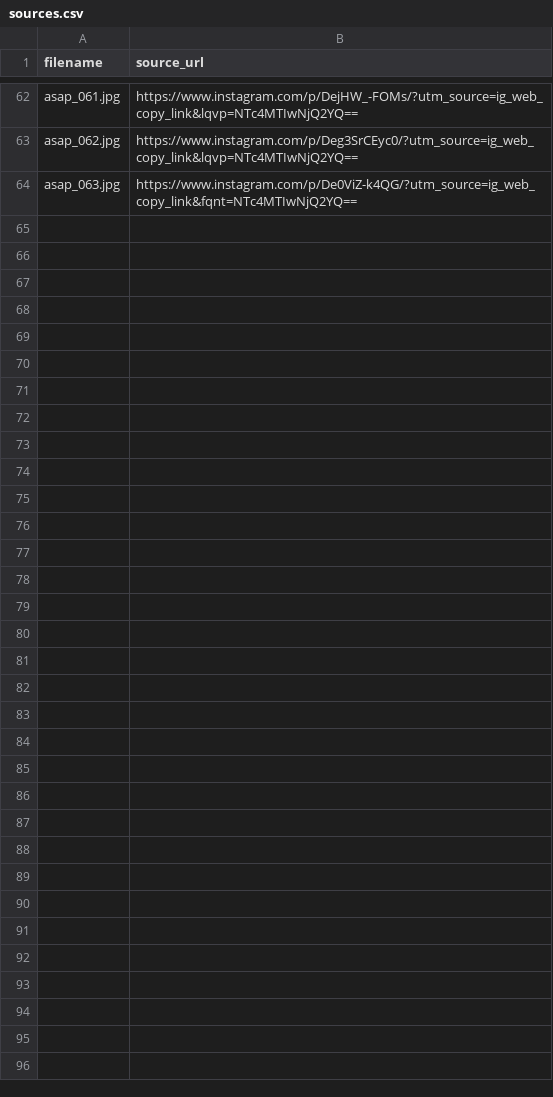
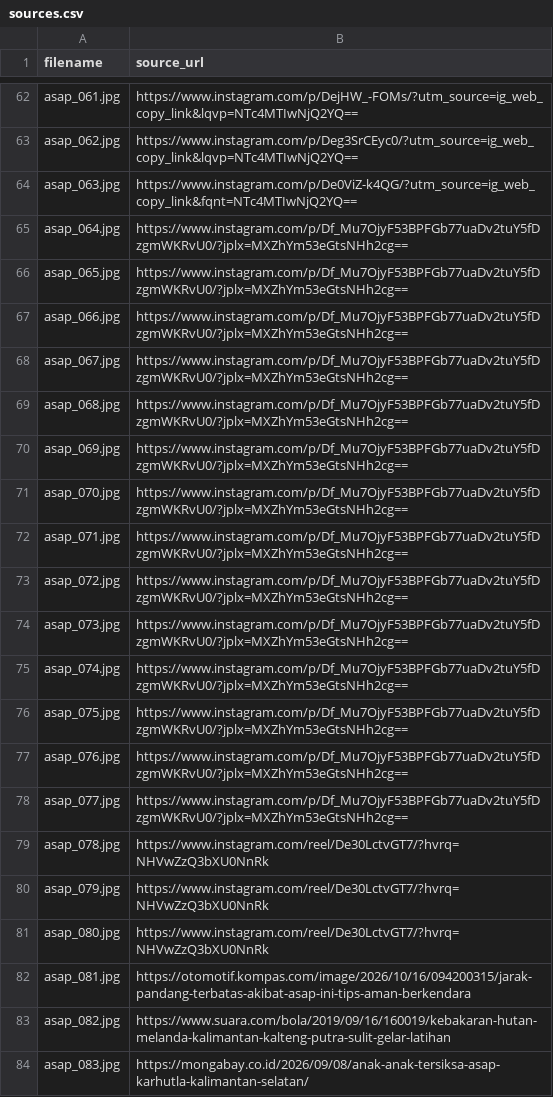
Before and after one commit to 2510010145/BERKAS_3B_02_Dataset_KabutAsap, a CSV file: sources.csv, drawn as a sheet; only a part is shown, gaps mark what is left out; the diff names each change by its address in the sheet, - before the commit and + after, or states it on an @@ line.

Commit message:
Update sources.csv

```diff
--- a/sources.csv
+++ b/sources.csv
+row 65: asap_064.jpg | https://www.instagram.com/p/Df_Mu7OjyF53BPFGb77uaDv2tuY5fDzgmWKRvU0/?jplx=MXZhYm53eGtsNHh2cg==
+row 66: asap_065.jpg | https://www.instagram.com/p/Df_Mu7OjyF53BPFGb77uaDv2tuY5fDzgmWKRvU0/?jplx=MXZhYm53eGtsNHh2cg==
+row 67: asap_066.jpg | https://www.instagram.com/p/Df_Mu7OjyF53BPFGb77uaDv2tuY5fDzgmWKRvU0/?jplx=MXZhYm53eGtsNHh2cg==
+row 68: asap_067.jpg | https://www.instagram.com/p/Df_Mu7OjyF53BPFGb77uaDv2tuY5fDzgmWKRvU0/?jplx=MXZhYm53eGtsNHh2cg==
+row 69: asap_068.jpg | https://www.instagram.com/p/Df_Mu7OjyF53BPFGb77uaDv2tuY5fDzgmWKRvU0/?jplx=MXZhYm53eGtsNHh2cg==
+row 70: asap_069.jpg | https://www.instagram.com/p/Df_Mu7OjyF53BPFGb77uaDv2tuY5fDzgmWKRvU0/?jplx=MXZhYm53eGtsNHh2cg==
+row 71: asap_070.jpg | https://www.instagram.com/p/Df_Mu7OjyF53BPFGb77uaDv2tuY5fDzgmWKRvU0/?jplx=MXZhYm53eGtsNHh2cg==
+row 72: asap_071.jpg | https://www.instagram.com/p/Df_Mu7OjyF53BPFGb77uaDv2tuY5fDzgmWKRvU0/?jplx=MXZhYm53eGtsNHh2cg==
+row 73: asap_072.jpg | https://www.instagram.com/p/Df_Mu7OjyF53BPFGb77uaDv2tuY5fDzgmWKRvU0/?jplx=MXZhYm53eGtsNHh2cg==
+row 74: asap_073.jpg | https://www.instagram.com/p/Df_Mu7OjyF53BPFGb77uaDv2tuY5fDzgmWKRvU0/?jplx=MXZhYm53eGtsNHh2cg==
+row 75: asap_074.jpg | https://www.instagram.com/p/Df_Mu7OjyF53BPFGb77uaDv2tuY5fDzgmWKRvU0/?jplx=MXZhYm53eGtsNHh2cg==
+row 76: asap_075.jpg | https://www.instagram.com/p/Df_Mu7OjyF53BPFGb77uaDv2tuY5fDzgmWKRvU0/?jplx=MXZhYm53eGtsNHh2cg==
+row 77: asap_076.jpg | https://www.instagram.com/p/Df_Mu7OjyF53BPFGb77uaDv2tuY5fDzgmWKRvU0/?jplx=MXZhYm53eGtsNHh2cg==
+row 78: asap_077.jpg | https://www.instagram.com/p/Df_Mu7OjyF53BPFGb77uaDv2tuY5fDzgmWKRvU0/?jplx=MXZhYm53eGtsNHh2cg==
+row 79: asap_078.jpg | https://www.instagram.com/reel/De30LctvGT7/?hvrq=NHVwZzQ3bXU0NnRk
+row 80: asap_079.jpg | https://www.instagram.com/reel/De30LctvGT7/?hvrq=NHVwZzQ3bXU0NnRk
+row 81: asap_080.jpg | https://www.instagram.com/reel/De30LctvGT7/?hvrq=NHVwZzQ3bXU0NnRk
+row 82: asap_081.jpg | https://otomotif.kompas.com/image/2026/10/16/094200315/jarak-pandang-terbatas-akibat-asap-ini-tips-aman-berkendara
+row 83: asap_082.jpg | https://www.suara.com/bola/2019/09/16/160019/kebakaran-hutan-melanda-kalimantan-kalteng-putra-sulit-gelar-latihan
+row 84: asap_083.jpg | https://mongabay.co.id/2026/09/08/anak-anak-tersiksa-asap-karhutla-kalimantan-selatan/
```
